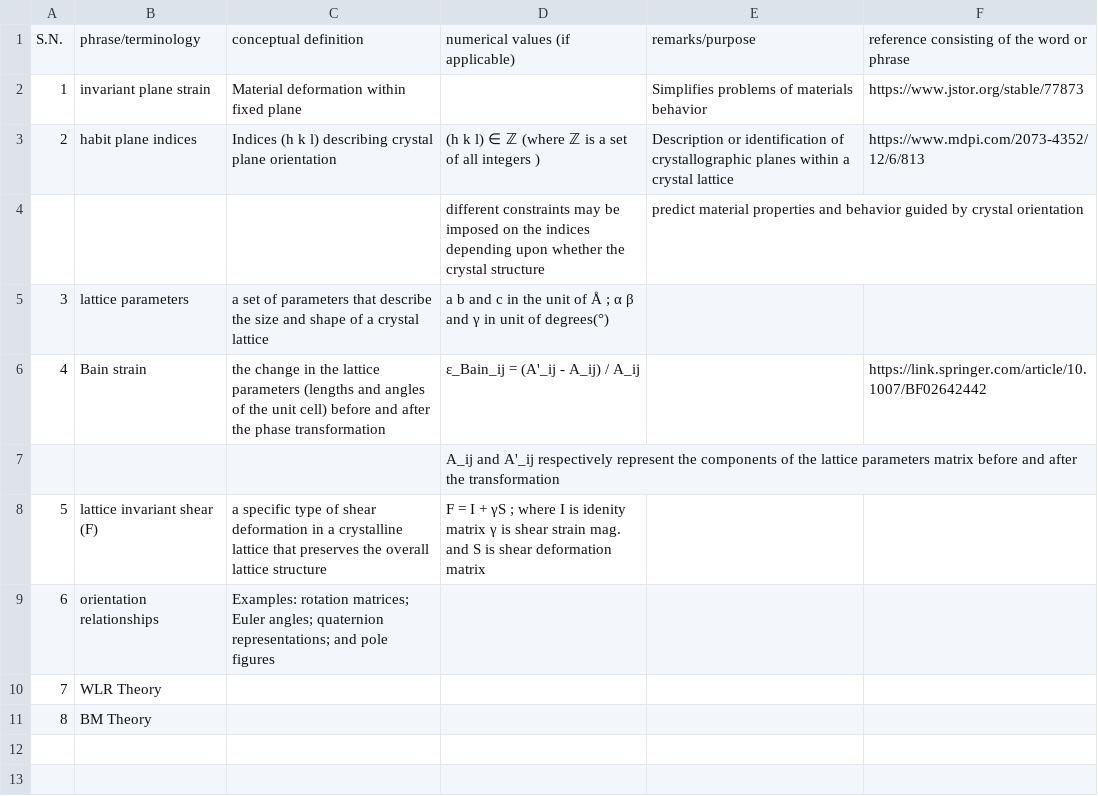
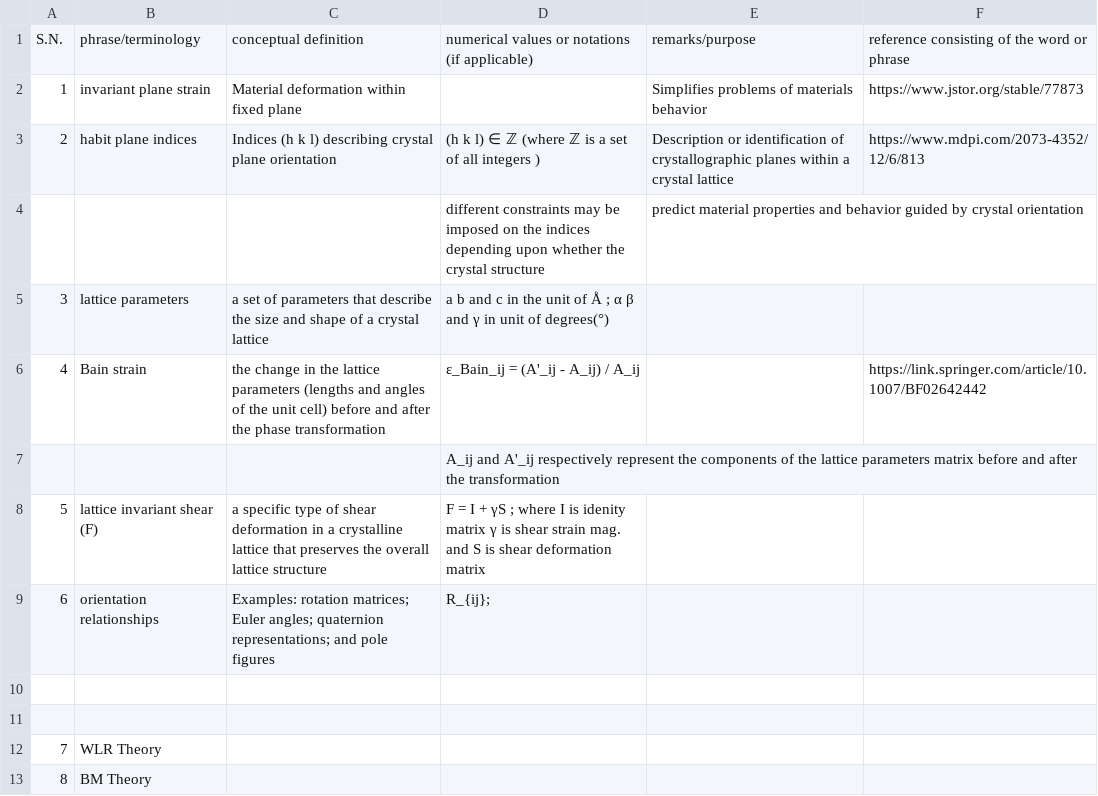
Before and after one commit to anilkunwar/martensitic_alloys, a CSV file: ptmc_glossary.csv, drawn as a sheet; the diff names each change by its address in the sheet, - before the commit and + after, or states it on an @@ line.

Commit message:
Update ptmc_glossary.csv

```diff
--- a/ptmc_glossary.csv
+++ b/ptmc_glossary.csv
-D1: numerical values (if applicable)
+D1: numerical values or notations (if applicable)
-D9: (empty)
+D9: R_{ij};
+row 10: (empty)
+row 11: (empty)
```
